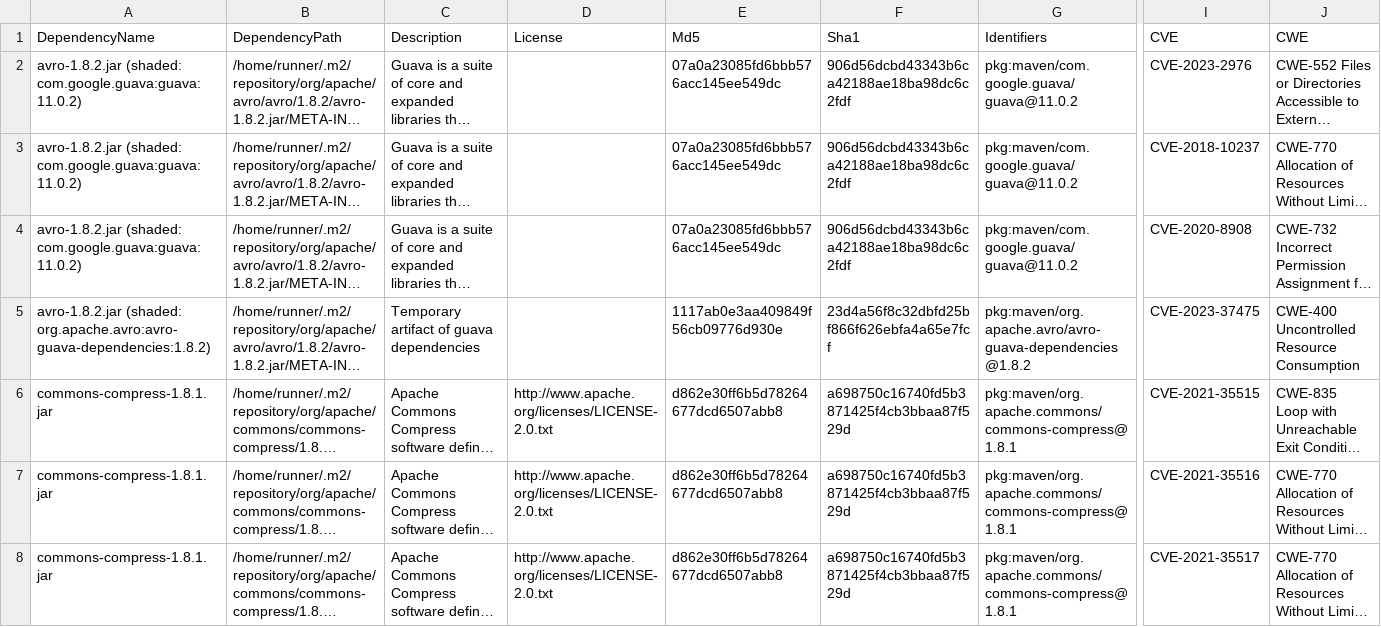
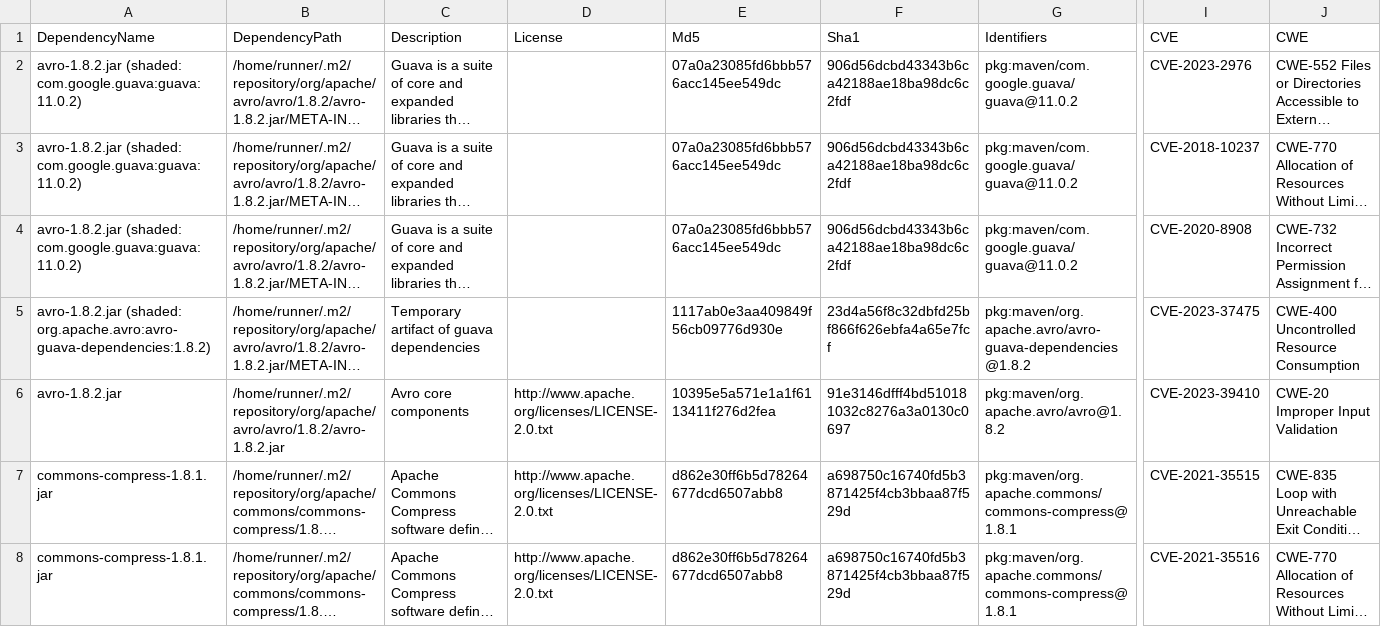
Before and after one commit to piotr-yuxuan/dove, a CSV file: doc/known-vulnerabilities.csv, drawn as a sheet; only a part is shown, gaps mark what is left out; the shorter side is filled out with more unchanged rows; long unchanged cells end in …; rows hold the shown columns only; the diff names each change by its address in the sheet, - before the commit and + after, or states it on an @@ line.

Commit message:
Update known vulnerabilities

```diff
--- a/doc/known-vulnerabilities.csv
+++ b/doc/known-vulnerabilities.csv
+row 6: avro-1.8.2.jar | /home/runner/.m2/repository/org/apache/avro/avro/1.8.2/avro-1.8.2.jar | Avro core components | http://www.apache.org/licenses/LICENSE-2.0.txt | 10395e5a571e1a1f6113411f276d2fea | 91e3146dfff4bd510181032c8276a3a0130c0697 | pkg:maven/org.apache.avro/avro@1.8.2 | CVE-2023-39410 | CWE-20 Improper Input Validation
```
